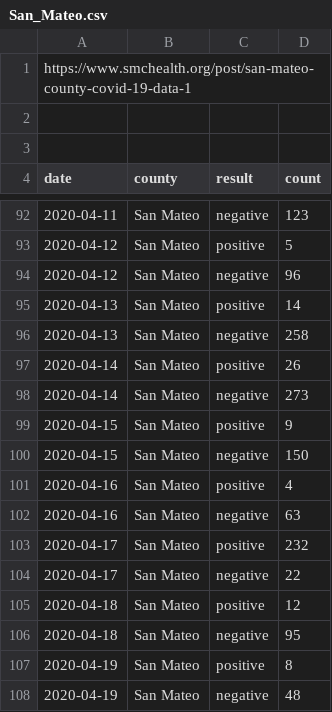
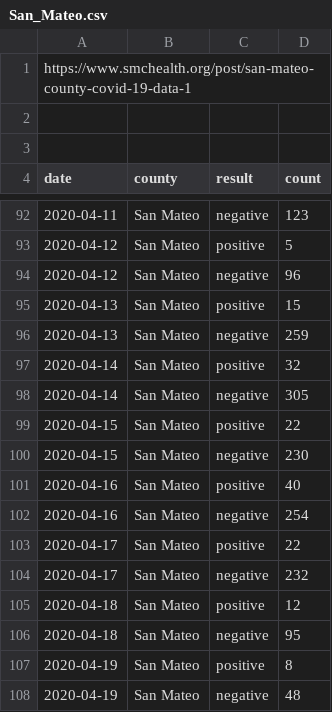
Before and after one commit to aaronferrucci/c19_data, a CSV file: csv/San_Mateo.csv, drawn as a sheet; only a part is shown, gaps mark what is left out; the diff covers the shown part only.

```diff
--- a/csv/San_Mateo.csv
+++ b/csv/San_Mateo.csv
@@ -94,12 +94,12 @@ date,county,result,count
 2020-04-12,San Mateo,negative,96
-2020-04-13,San Mateo,positive,14
-2020-04-13,San Mateo,negative,258
-2020-04-14,San Mateo,positive,26
-2020-04-14,San Mateo,negative,273
-2020-04-15,San Mateo,positive,9
-2020-04-15,San Mateo,negative,150
-2020-04-16,San Mateo,positive,4
-2020-04-16,San Mateo,negative,63
-2020-04-17,San Mateo,positive,232
-2020-04-17,San Mateo,negative,22
+2020-04-13,San Mateo,positive,15
+2020-04-13,San Mateo,negative,259
+2020-04-14,San Mateo,positive,32
+2020-04-14,San Mateo,negative,305
+2020-04-15,San Mateo,positive,22
+2020-04-15,San Mateo,negative,230
+2020-04-16,San Mateo,positive,40
+2020-04-16,San Mateo,negative,254
+2020-04-17,San Mateo,positive,22
+2020-04-17,San Mateo,negative,232
 2020-04-18,San Mateo,positive,12
```
Also changed, not shown: 15 edited cells elsewhere in this file, csv/Santa_Clara.csv, 8 other files.
